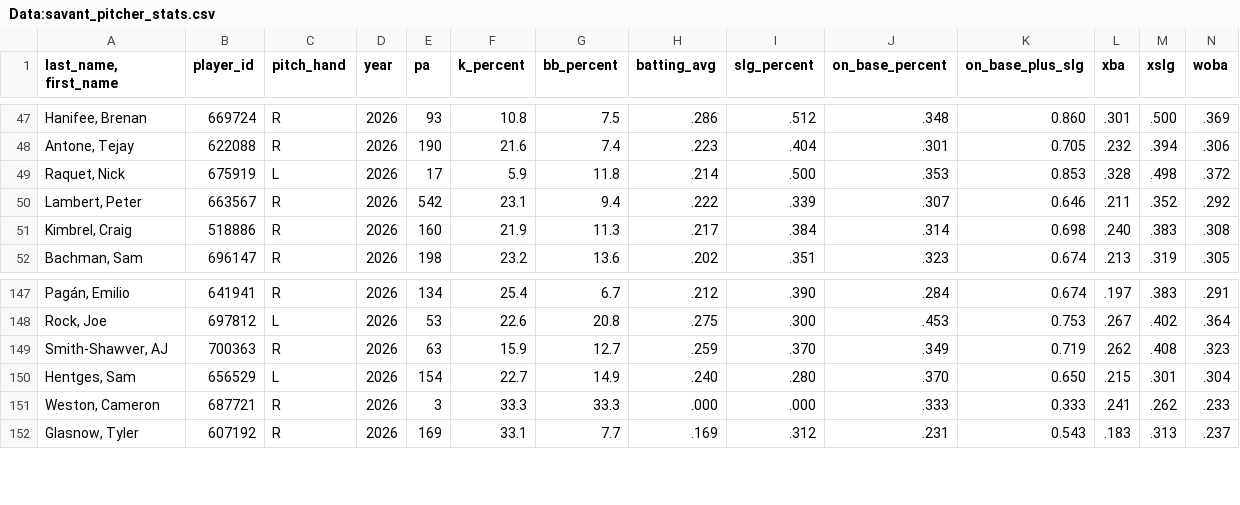
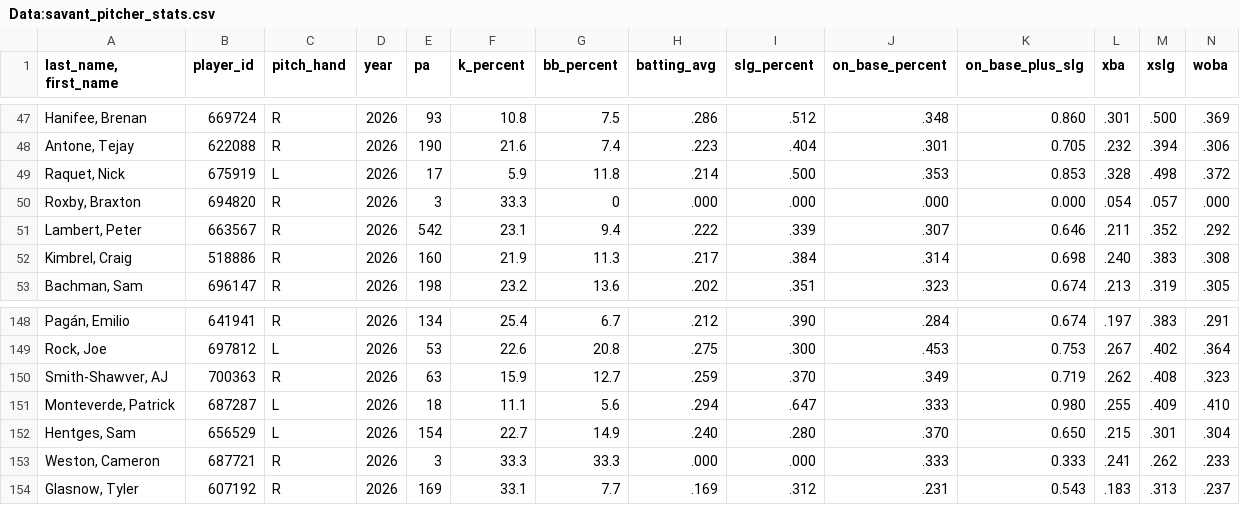
Before and after one commit to Mrbets850/mlb-data-app, a CSV file: Data:savant_pitcher_stats.csv, drawn as a sheet; only a part is shown, gaps mark what is left out; rows hold the shown columns only; the diff names each change by its address in the sheet, - before the commit and + after, or states it on an @@ line.

```diff
--- a/Data:savant_pitcher_stats.csv
+++ b/Data:savant_pitcher_stats.csv
+row 50: Roxby, Braxton | 694820 | R | 2026 | 3 | 33.3 | 0 | .000 | .000 | .000 | 0.000 | .054 | .057 | .000
+row 151: Monteverde, Patrick | 687287 | L | 2026 | 18 | 11.1 | 5.6 | .294 | .647 | .333 | 0.980 | .255 | .409 | .410
```
Also changed, not shown: Data:savant_batters_all.csv.csv, Data:savant_pitchers.csv.csv.
